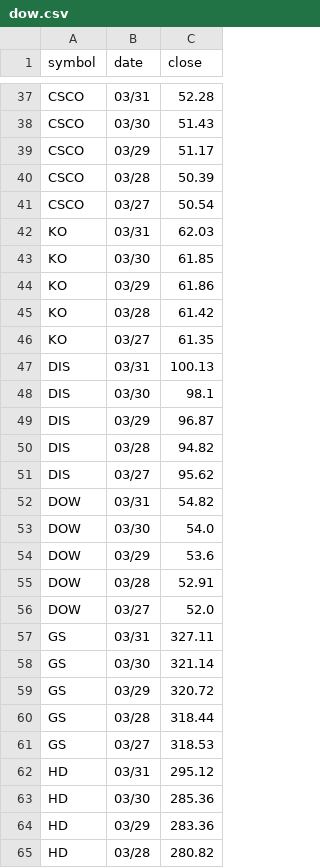
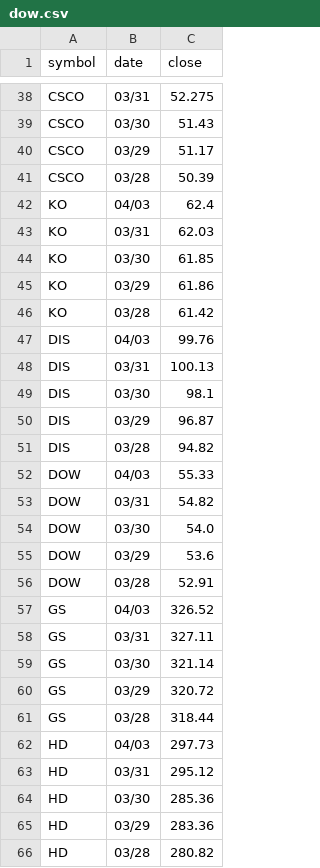
Before and after one commit to edoconnor/pierpoint, a CSV file: dow.csv, drawn as a sheet; only a part is shown, gaps mark what is left out; removed rows and columns are numbered as before the commit, all else as after; the diff covers the shown part only; the diff names each change by its address in the sheet, - before the commit and + after, or states it on an @@ line.

```diff
--- a/dow.csv
+++ b/dow.csv
-C38 (close): 52.28
+C38 (close): 52.275
-row 41: CSCO | 03/27 | 50.54
+row 42: KO | 04/03 | 62.4
-row 46: KO | 03/27 | 61.35
+row 47: DIS | 04/03 | 99.76
-row 51: DIS | 03/27 | 95.62
+row 52: DOW | 04/03 | 55.33
-row 56: DOW | 03/27 | 52.0
+row 57: GS | 04/03 | 326.52
-row 61: GS | 03/27 | 318.53
+row 62: HD | 04/03 | 297.73
```
Also changed, not shown: 25 added rows and 25 removed rows elsewhere in this file, 1 other file.
